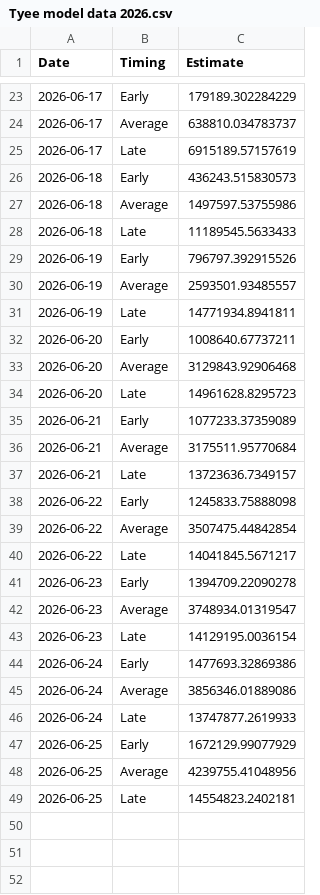
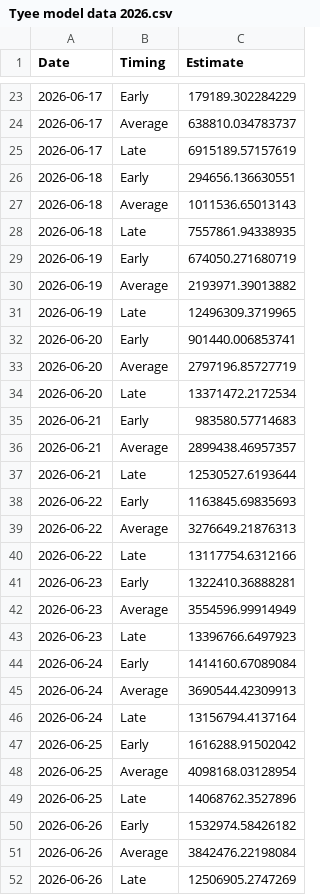
Before and after one commit to Coastland-Research/skeena-salmon-inseason-updates, a CSV file: data/current_year/Tyee model data 2026.csv, drawn as a sheet; only a part is shown, gaps mark what is left out; the diff covers the shown part only.

```diff
--- a/data/current_year/Tyee model data 2026.csv
+++ b/data/current_year/Tyee model data 2026.csv
@@ -25,25 +25,28 @@
 2026-06-17,"Late",6915189.57157619
-2026-06-18,"Early",436243.515830573
-2026-06-18,"Average",1497597.53755986
-2026-06-18,"Late",11189545.5633433
-2026-06-19,"Early",796797.392915526
-2026-06-19,"Average",2593501.93485557
-2026-06-19,"Late",14771934.8941811
-2026-06-20,"Early",1008640.67737211
-2026-06-20,"Average",3129843.92906468
-2026-06-20,"Late",14961628.8295723
-2026-06-21,"Early",1077233.37359089
-2026-06-21,"Average",3175511.95770684
-2026-06-21,"Late",13723636.7349157
-2026-06-22,"Early",1245833.75888098
-2026-06-22,"Average",3507475.44842854
-2026-06-22,"Late",14041845.5671217
-2026-06-23,"Early",1394709.22090278
-2026-06-23,"Average",3748934.01319547
-2026-06-23,"Late",14129195.0036154
-2026-06-24,"Early",1477693.32869386
-2026-06-24,"Average",3856346.01889086
-2026-06-24,"Late",13747877.2619933
-2026-06-25,"Early",1672129.99077929
-2026-06-25,"Average",4239755.41048956
-2026-06-25,"Late",14554823.2402181
+2026-06-18,"Early",294656.136630551
+2026-06-18,"Average",1011536.65013143
+2026-06-18,"Late",7557861.94338935
+2026-06-19,"Early",674050.271680719
+2026-06-19,"Average",2193971.39013882
+2026-06-19,"Late",12496309.3719965
+2026-06-20,"Early",901440.006853741
+2026-06-20,"Average",2797196.85727719
+2026-06-20,"Late",13371472.2172534
+2026-06-21,"Early",983580.57714683
+2026-06-21,"Average",2899438.46957357
+2026-06-21,"Late",12530527.6193644
+2026-06-22,"Early",1163845.69835693
+2026-06-22,"Average",3276649.21876313
+2026-06-22,"Late",13117754.6312166
+2026-06-23,"Early",1322410.36888281
+2026-06-23,"Average",3554596.99914949
+2026-06-23,"Late",13396766.6497923
+2026-06-24,"Early",1414160.67089084
+2026-06-24,"Average",3690544.42309913
+2026-06-24,"Late",13156794.4137164
+2026-06-25,"Early",1616288.91502042
+2026-06-25,"Average",4098168.03128954
+2026-06-25,"Late",14068762.3527896
+2026-06-26,"Early",1532974.58426182
+2026-06-26,"Average",3842476.22198084
+2026-06-26,"Late",12506905.2747269
```
Also changed, not shown: 6 added rows elsewhere in this file, data/current_year/tyee data 2026.csv, 45 other files.
